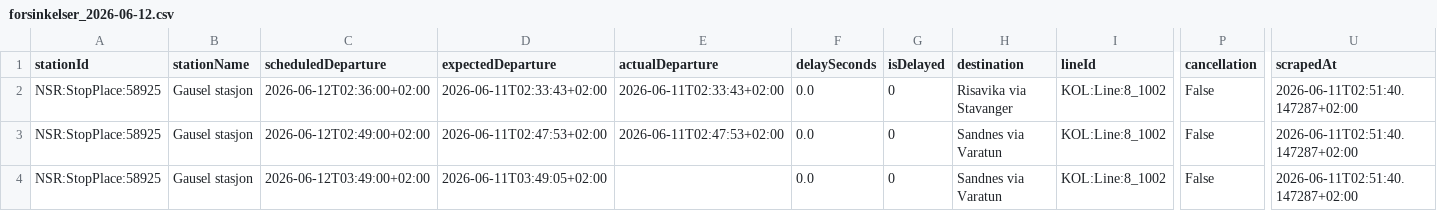
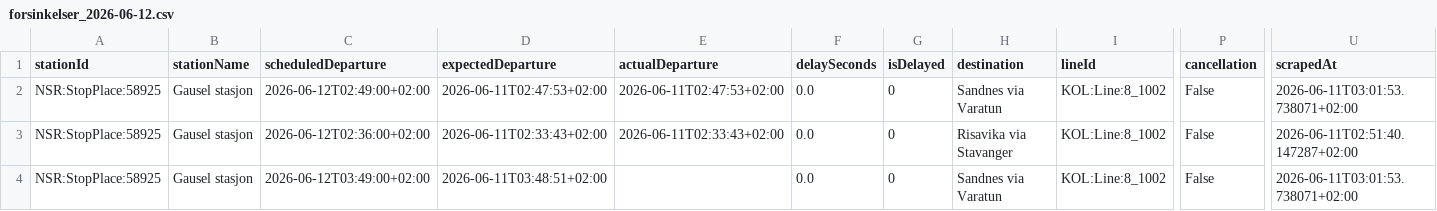
Before and after one commit to simenoddenhansen/togtider, a CSV file: data_collection/history/forsinkelser_2026-06-12.csv, drawn as a sheet; only a part is shown, gaps mark what is left out; removed rows and columns are numbered as before the commit, all else as after; rows hold the shown columns only; the diff names each change by its address in the sheet, - before the commit and + after, or states it on an @@ line.

```diff
--- a/data_collection/history/forsinkelser_2026-06-12.csv
+++ b/data_collection/history/forsinkelser_2026-06-12.csv
+row 2: NSR:StopPlace:58925 | Gausel stasjon | 2026-06-12T02:49:00+02:00 | 2026-06-11T02:47:53+02:00 | 2026-06-11T02:47:53+02:00 | 0.0 | 0 | Sandnes via Varatun | KOL:Line:8_1002 | False | 2026-06-11T03:01:53.738071+02:00
-row 3: NSR:StopPlace:58925 | Gausel stasjon | 2026-06-12T02:49:00+02:00 | 2026-06-11T02:47:53+02:00 | 2026-06-11T02:47:53+02:00 | 0.0 | 0 | Sandnes via Varatun | KOL:Line:8_1002 | False | 2026-06-11T02:51:40.147287+02:00
-D4 (expectedDeparture): 2026-06-11T03:49:05+02:00
+D4 (expectedDeparture): 2026-06-11T03:48:51+02:00
-U4 (scrapedAt): 2026-06-11T02:51:40.147287+02:00
+U4 (scrapedAt): 2026-06-11T03:01:53.738071+02:00
```
Also changed, not shown: data_collection/history/forsinkelser_2026-06-11.csv, 1 other file.
